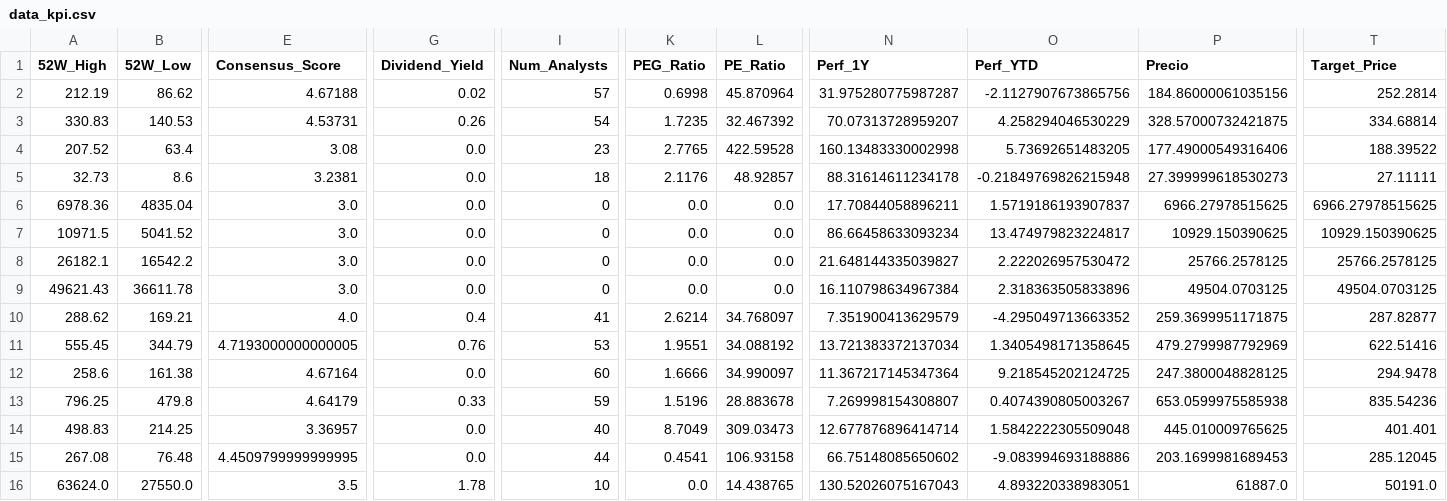
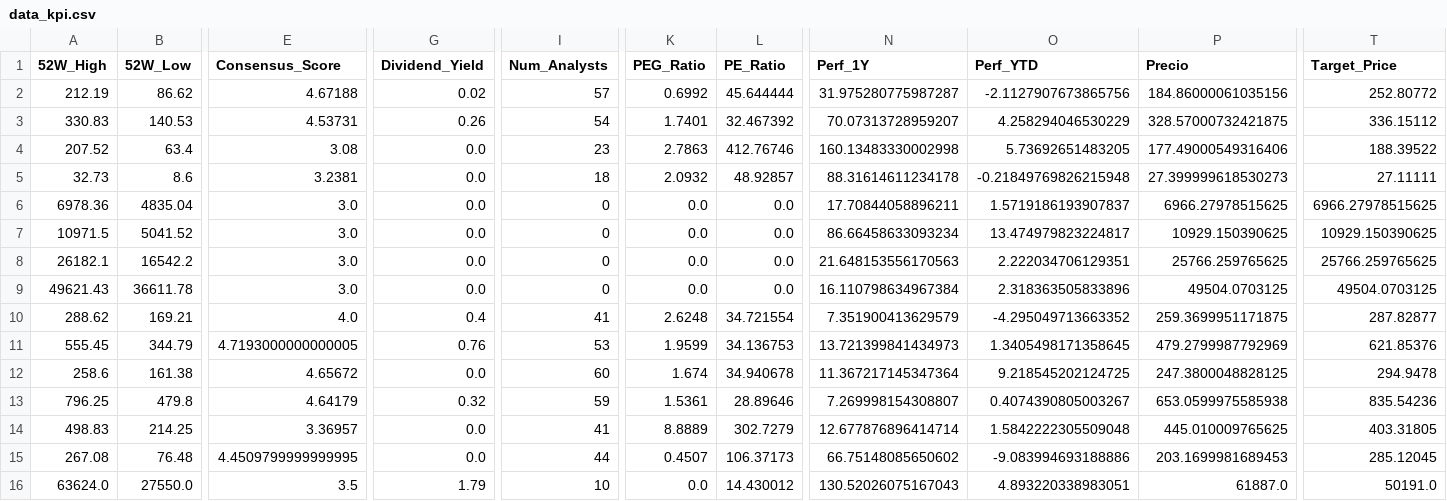
Before and after one commit to nicolasbobadillat/Indicadores, a CSV file: data_kpi.csv, drawn as a sheet; only a part is shown, gaps mark what is left out; the diff covers the shown part only; the diff names each change by its address in the sheet, - before the commit and + after, or states it on an @@ line.

```diff
--- a/data_kpi.csv
+++ b/data_kpi.csv
-K2 (PEG_Ratio): 0.6998
+K2 (PEG_Ratio): 0.6992
-L2 (PE_Ratio): 45.870964
+L2 (PE_Ratio): 45.644444
-T2 (Target_Price): 252.2814
+T2 (Target_Price): 252.80772
-K3 (PEG_Ratio): 1.7235
+K3 (PEG_Ratio): 1.7401
-T3 (Target_Price): 334.68814
+T3 (Target_Price): 336.15112
-K4 (PEG_Ratio): 2.7765
+K4 (PEG_Ratio): 2.7863
-L4 (PE_Ratio): 422.59528
+L4 (PE_Ratio): 412.76746
-K5 (PEG_Ratio): 2.1176
+K5 (PEG_Ratio): 2.0932
-N8 (Perf_1Y): 21.648144335039827
+N8 (Perf_1Y): 21.648153556170563
-O8 (Perf_YTD): 2.222026957530472
+O8 (Perf_YTD): 2.222034706129351
-P8 (Precio): 25766.2578125
+P8 (Precio): 25766.259765625
-T8 (Target_Price): 25766.2578125
+T8 (Target_Price): 25766.259765625
-K10 (PEG_Ratio): 2.6214
+K10 (PEG_Ratio): 2.6248
-L10 (PE_Ratio): 34.768097
+L10 (PE_Ratio): 34.721554
-K11 (PEG_Ratio): 1.9551
+K11 (PEG_Ratio): 1.9599
-L11 (PE_Ratio): 34.088192
+L11 (PE_Ratio): 34.136753
-N11 (Perf_1Y): 13.721383372137034
+N11 (Perf_1Y): 13.721399841434973
-T11 (Target_Price): 622.51416
+T11 (Target_Price): 621.85376
-E12 (Consensus_Score): 4.67164
+E12 (Consensus_Score): 4.65672
-K12 (PEG_Ratio): 1.6666
+K12 (PEG_Ratio): 1.674
-L12 (PE_Ratio): 34.990097
+L12 (PE_Ratio): 34.940678
-G13 (Dividend_Yield): 0.33
+G13 (Dividend_Yield): 0.32
-K13 (PEG_Ratio): 1.5196
+K13 (PEG_Ratio): 1.5361
-L13 (PE_Ratio): 28.883678
+L13 (PE_Ratio): 28.89646
-I14 (Num_Analysts): 40
+I14 (Num_Analysts): 41
-K14 (PEG_Ratio): 8.7049
+K14 (PEG_Ratio): 8.8889
-L14 (PE_Ratio): 309.03473
+L14 (PE_Ratio): 302.7279
-T14 (Target_Price): 401.401
+T14 (Target_Price): 403.31805
-K15 (PEG_Ratio): 0.4541
+K15 (PEG_Ratio): 0.4507
-L15 (PE_Ratio): 106.93158
+L15 (PE_Ratio): 106.37173
-G16 (Dividend_Yield): 1.78
+G16 (Dividend_Yield): 1.79
-L16 (PE_Ratio): 14.438765
+L16 (PE_Ratio): 14.430012
```
Also changed, not shown: 35 edited cells elsewhere in this file, data_history.csv, data_macro.csv.
